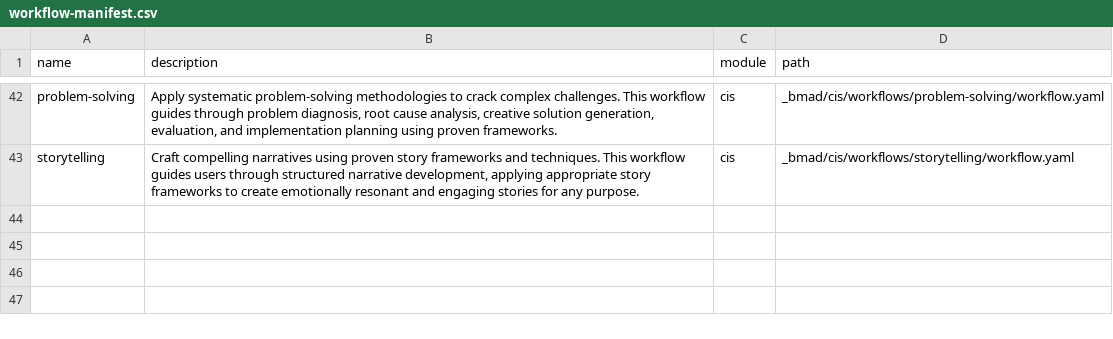
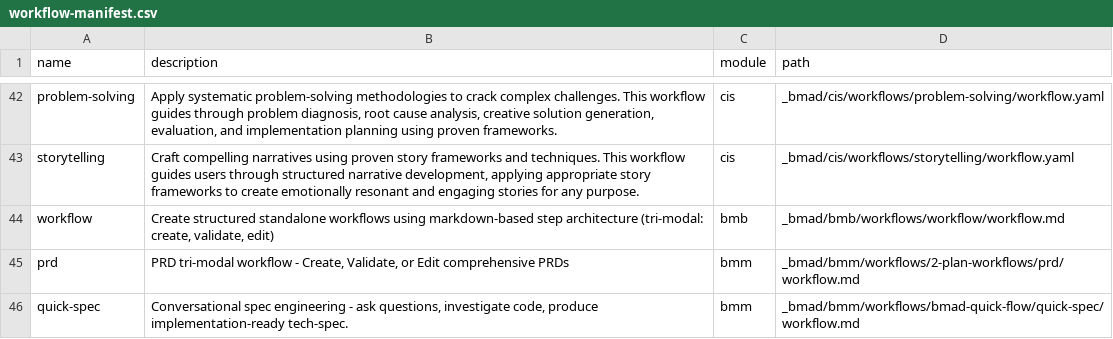
Before and after one commit to zye3776/knowledge-library, a CSV file: _bmad/_config/workflow-manifest.csv, drawn as a sheet; only a part is shown, gaps mark what is left out; the diff names each change by its address in the sheet, - before the commit and + after, or states it on an @@ line.

```diff
--- a/_bmad/_config/workflow-manifest.csv
+++ b/_bmad/_config/workflow-manifest.csv
+row 44: workflow | Create structured standalone workflows using markdown-based step architecture (tri-modal: create, validate, edit) | bmb | _bmad/bmb/workflows/workflow/workflow.md
+row 45: prd | PRD tri-modal workflow - Create, Validate, or Edit comprehensive PRDs | bmm | _bmad/bmm/workflows/2-plan-workflows/prd/workflow.md
+row 46: quick-spec | Conversational spec engineering - ask questions, investigate code, produce implementation-ready tech-spec. | bmm | _bmad/bmm/workflows/bmad-quick-flow/quick-spec/workflow.md
```
Also changed, not shown: _bmad/_config/files-manifest.csv, 7 other files.
